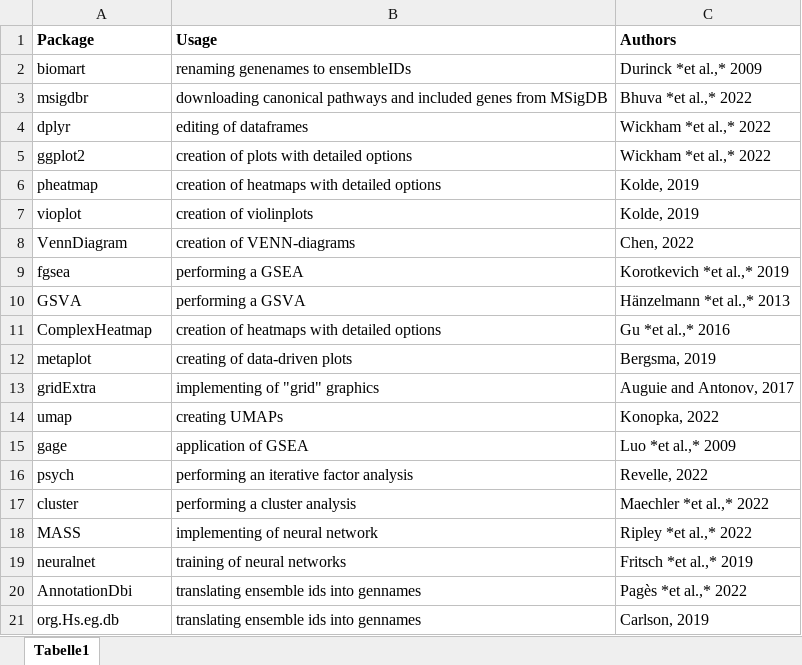
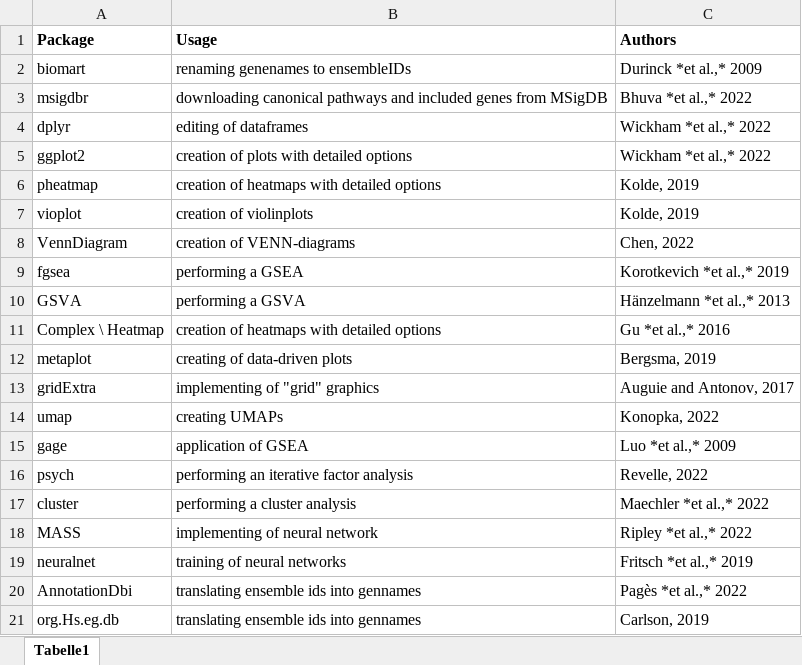
Before and after one commit to datascience-mobi-2022/2022-topic-02-team-05, an Excel workbook: markdown/PackagesRProjekt.xlsx, sheet Tabelle1, drawn as a sheet; values as stored, in another font and other column widths than the file's, no borders; the diff names each change by its address in the sheet, - before the commit and + after, or states it on an @@ line.

```diff
--- a/markdown/PackagesRProjekt.xlsx (sheet Tabelle1)
+++ b/markdown/PackagesRProjekt.xlsx (sheet Tabelle1)
-A11 (Package): ComplexHeatmap
+A11 (Package): Complex \ Heatmap
```
Also changed, not shown: 27 other files.
